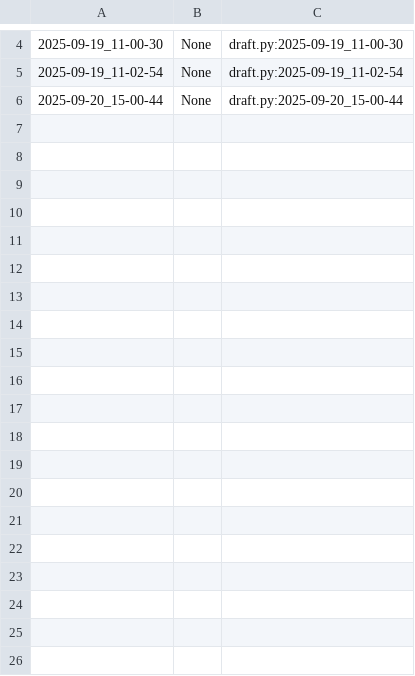
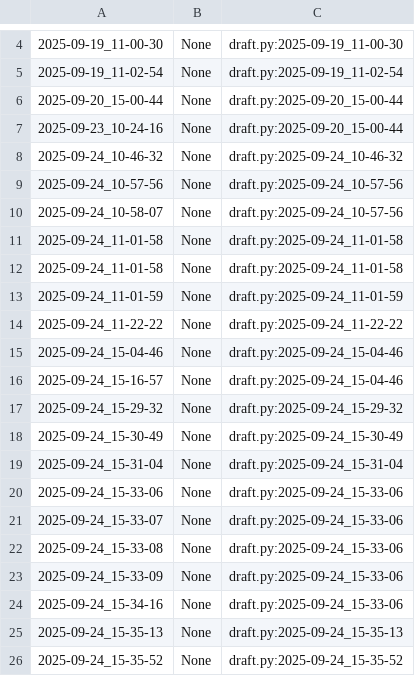
Before and after one commit to qxcode-course/poo-rc-bloco-a-yanomaduarte, a CSV file: poo/.tko/track/animal/track.csv, drawn as a sheet; only a part is shown, gaps mark what is left out; the diff covers the shown part only; the diff names each change by its address in the sheet, - before the commit and + after, or states it on an @@ line.

Commit message:
Questão Animal resolvida

```diff
--- a/poo/.tko/track/animal/track.csv
+++ b/poo/.tko/track/animal/track.csv
+row 7: 2025-09-23_10-24-16 | None | draft.py:2025-09-20_15-00-44
+row 8: 2025-09-24_10-46-32 | None | draft.py:2025-09-24_10-46-32
+row 9: 2025-09-24_10-57-56 | None | draft.py:2025-09-24_10-57-56
+row 10: 2025-09-24_10-58-07 | None | draft.py:2025-09-24_10-57-56
+row 11: 2025-09-24_11-01-58 | None | draft.py:2025-09-24_11-01-58
+row 12: 2025-09-24_11-01-58 | None | draft.py:2025-09-24_11-01-58
+row 13: 2025-09-24_11-01-59 | None | draft.py:2025-09-24_11-01-59
+row 14: 2025-09-24_11-22-22 | None | draft.py:2025-09-24_11-22-22
+row 15: 2025-09-24_15-04-46 | None | draft.py:2025-09-24_15-04-46
+row 16: 2025-09-24_15-16-57 | None | draft.py:2025-09-24_15-04-46
+row 17: 2025-09-24_15-29-32 | None | draft.py:2025-09-24_15-29-32
+row 18: 2025-09-24_15-30-49 | None | draft.py:2025-09-24_15-30-49
+row 19: 2025-09-24_15-31-04 | None | draft.py:2025-09-24_15-31-04
+row 20: 2025-09-24_15-33-06 | None | draft.py:2025-09-24_15-33-06
+row 21: 2025-09-24_15-33-07 | None | draft.py:2025-09-24_15-33-06
+row 22: 2025-09-24_15-33-08 | None | draft.py:2025-09-24_15-33-06
+row 23: 2025-09-24_15-33-09 | None | draft.py:2025-09-24_15-33-06
+row 24: 2025-09-24_15-34-16 | None | draft.py:2025-09-24_15-33-06
+row 25: 2025-09-24_15-35-13 | None | draft.py:2025-09-24_15-35-13
+row 26: 2025-09-24_15-35-52 | None | draft.py:2025-09-24_15-35-52
```
Also changed, not shown: 23 added rows elsewhere in this file, poo/.tko/track/toalha/track.csv, 12 other files.
